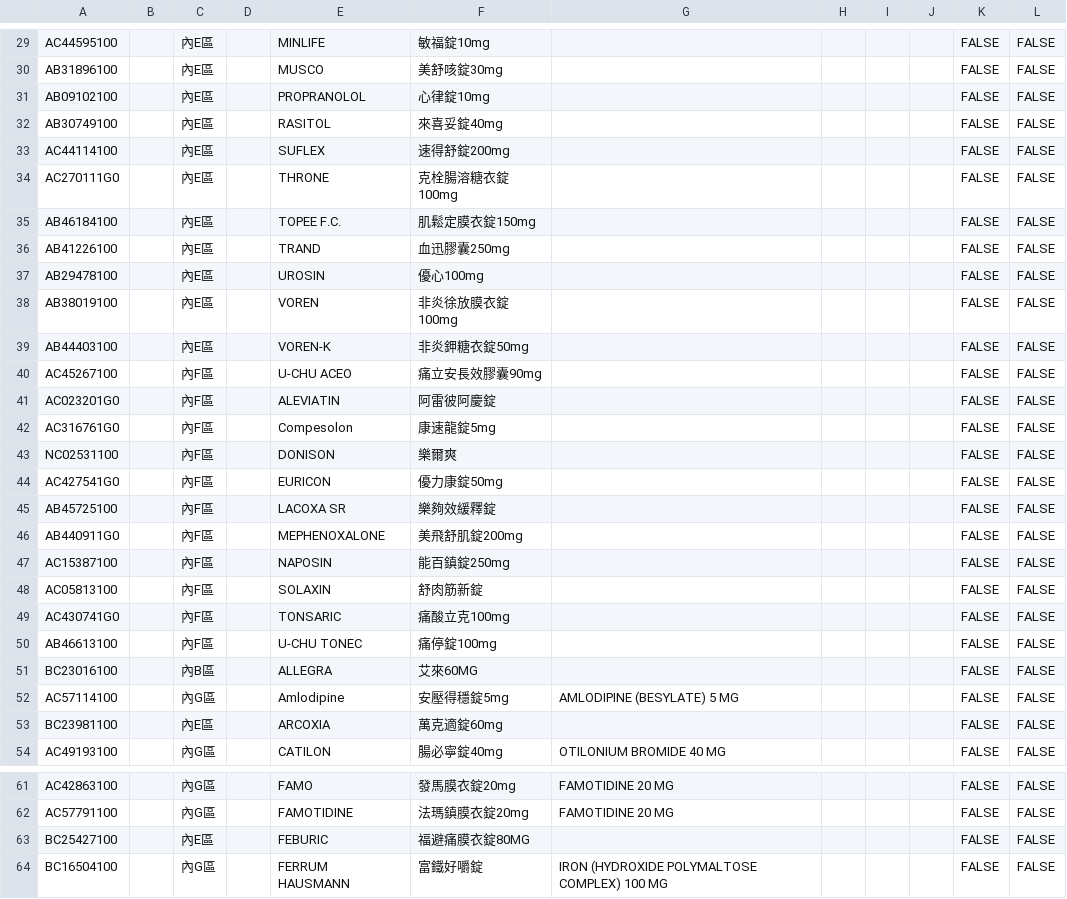
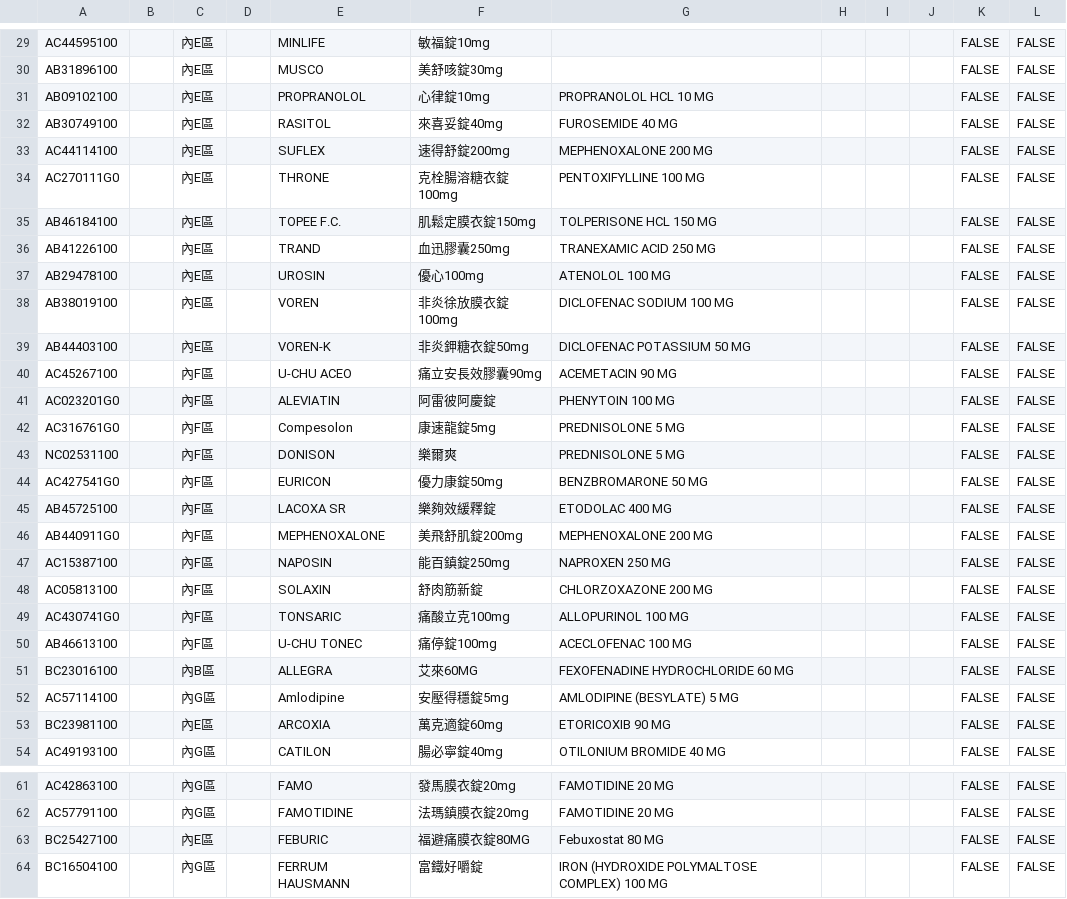
Before and after one commit to jianshiangsanho/drugSeat, a TSV file: data.tsv, drawn as a sheet; only a part is shown, gaps mark what is left out; the diff covers the shown part only.

```diff
--- a/data.tsv
+++ b/data.tsv
@@ -30,25 +30,25 @@ AC44595100		內E區		MINLIFE	敏福錠10mg					FALSE	FALSE
 AB31896100		內E區		MUSCO	美舒咳錠30mg					FALSE	FALSE
-AB09102100		內E區		PROPRANOLOL	心律錠10mg					FALSE	FALSE
-AB30749100		內E區		RASITOL 	來喜妥錠40mg					FALSE	FALSE
-AC44114100		內E區		SUFLEX	速得舒錠200mg					FALSE	FALSE
-AC270111G0		內E區		THRONE	克栓腸溶糖衣錠100mg					FALSE	FALSE
-AB46184100		內E區		TOPEE F.C.	肌鬆定膜衣錠150mg					FALSE	FALSE
-AB41226100		內E區		TRAND	血迅膠囊250mg					FALSE	FALSE
-AB29478100		內E區		UROSIN	優心100mg					FALSE	FALSE
-AB38019100		內E區		VOREN	非炎徐放膜衣錠100mg					FALSE	FALSE
-AB44403100		內E區		VOREN-K	非炎鉀糖衣錠50mg					FALSE	FALSE
-AC45267100		內F區		"U-CHU" ACEO	痛立安長效膠囊90mg					FALSE	FALSE
-AC023201G0		內F區		ALEVIATIN	阿雷彼阿慶錠					FALSE	FALSE
-AC316761G0		內F區		Compesolon	康速龍錠5mg					FALSE	FALSE
-NC02531100		內F區		DONISON	樂爾爽					FALSE	FALSE
-AC427541G0		內F區		EURICON 	優力康錠50mg					FALSE	FALSE
-AB45725100		內F區		LACOXA SR	樂夠效緩釋錠					FALSE	FALSE
-AB440911G0		內F區		MEPHENOXALONE	美飛舒肌錠200mg					FALSE	FALSE
-AC15387100		內F區		NAPOSIN	能百鎮錠250mg					FALSE	FALSE
-AC05813100		內F區		SOLAXIN	舒肉筋新錠					FALSE	FALSE
-AC430741G0		內F區		TONSARIC	痛酸立克100mg					FALSE	FALSE
-AB46613100		內F區		U-CHU TONEC	痛停錠100mg					FALSE	FALSE
-BC23016100		內B區		ALLEGRA	艾來60MG					FALSE	FALSE
+AB09102100		內E區		PROPRANOLOL	心律錠10mg	PROPRANOLOL HCL 10 MG				FALSE	FALSE
+AB30749100		內E區		RASITOL 	來喜妥錠40mg	FUROSEMIDE 40 MG				FALSE	FALSE
+AC44114100		內E區		SUFLEX	速得舒錠200mg	MEPHENOXALONE 200 MG				FALSE	FALSE
+AC270111G0		內E區		THRONE	克栓腸溶糖衣錠100mg	PENTOXIFYLLINE 100 MG				FALSE	FALSE
+AB46184100		內E區		TOPEE F.C.	肌鬆定膜衣錠150mg	TOLPERISONE HCL 150 MG				FALSE	FALSE
+AB41226100		內E區		TRAND	血迅膠囊250mg	TRANEXAMIC ACID 250 MG				FALSE	FALSE
+AB29478100		內E區		UROSIN	優心100mg	ATENOLOL 100 MG				FALSE	FALSE
+AB38019100		內E區		VOREN	非炎徐放膜衣錠100mg	DICLOFENAC SODIUM 100 MG				FALSE	FALSE
+AB44403100		內E區		VOREN-K	非炎鉀糖衣錠50mg	DICLOFENAC POTASSIUM 50 MG				FALSE	FALSE
+AC45267100		內F區		"U-CHU" ACEO	痛立安長效膠囊90mg	ACEMETACIN 90 MG				FALSE	FALSE
+AC023201G0		內F區		ALEVIATIN	阿雷彼阿慶錠	PHENYTOIN 100 MG				FALSE	FALSE
+AC316761G0		內F區		Compesolon	康速龍錠5mg	PREDNISOLONE 5 MG				FALSE	FALSE
+NC02531100		內F區		DONISON	樂爾爽	PREDNISOLONE 5 MG				FALSE	FALSE
+AC427541G0		內F區		EURICON 	優力康錠50mg	BENZBROMARONE 50 MG				FALSE	FALSE
+AB45725100		內F區		LACOXA SR	樂夠效緩釋錠	ETODOLAC 400 MG				FALSE	FALSE
+AB440911G0		內F區		MEPHENOXALONE	美飛舒肌錠200mg	MEPHENOXALONE 200 MG				FALSE	FALSE
+AC15387100		內F區		NAPOSIN	能百鎮錠250mg	NAPROXEN 250 MG				FALSE	FALSE
+AC05813100		內F區		SOLAXIN	舒肉筋新錠	CHLORZOXAZONE 200 MG				FALSE	FALSE
+AC430741G0		內F區		TONSARIC	痛酸立克100mg	ALLOPURINOL 100 MG				FALSE	FALSE
+AB46613100		內F區		U-CHU TONEC	痛停錠100mg	ACECLOFENAC 100 MG				FALSE	FALSE
+BC23016100		內B區		ALLEGRA	艾來60MG	FEXOFENADINE HYDROCHLORIDE 60 MG				FALSE	FALSE
 AC57114100		內G區		Amlodipine 	安壓得穩錠5mg	AMLODIPINE (BESYLATE) 5 MG				FALSE	FALSE
-BC23981100		內E區		ARCOXIA 	萬克適錠60mg					FALSE	FALSE
+BC23981100		內E區		ARCOXIA 	萬克適錠60mg	ETORICOXIB 90 MG				FALSE	FALSE
 AC49193100		內G區		CATILON	腸必寧錠40mg	OTILONIUM BROMIDE 40 MG				FALSE	FALSE
@@ -62,3 +62,3 @@ AC42863100		內G區		FAMO	發馬膜衣錠20mg	FAMOTIDINE 20 MG				FALSE	FALSE
 AC57791100		內G區		FAMOTIDINE	法瑪鎮膜衣錠20mg	FAMOTIDINE 20 MG				FALSE	FALSE
-BC25427100		內E區		FEBURIC	福避痛膜衣錠80MG					FALSE	FALSE
+BC25427100		內E區		FEBURIC	福避痛膜衣錠80MG	Febuxostat 80 MG				FALSE	FALSE
 BC16504100		內G區		FERRUM HAUSMANN	富鐵好嚼錠	IRON (HYDROXIDE POLYMALTOSE COMPLEX) 100 MG				FALSE	FALSE
```
Also changed, not shown: 37 edited cells elsewhere in this file.
